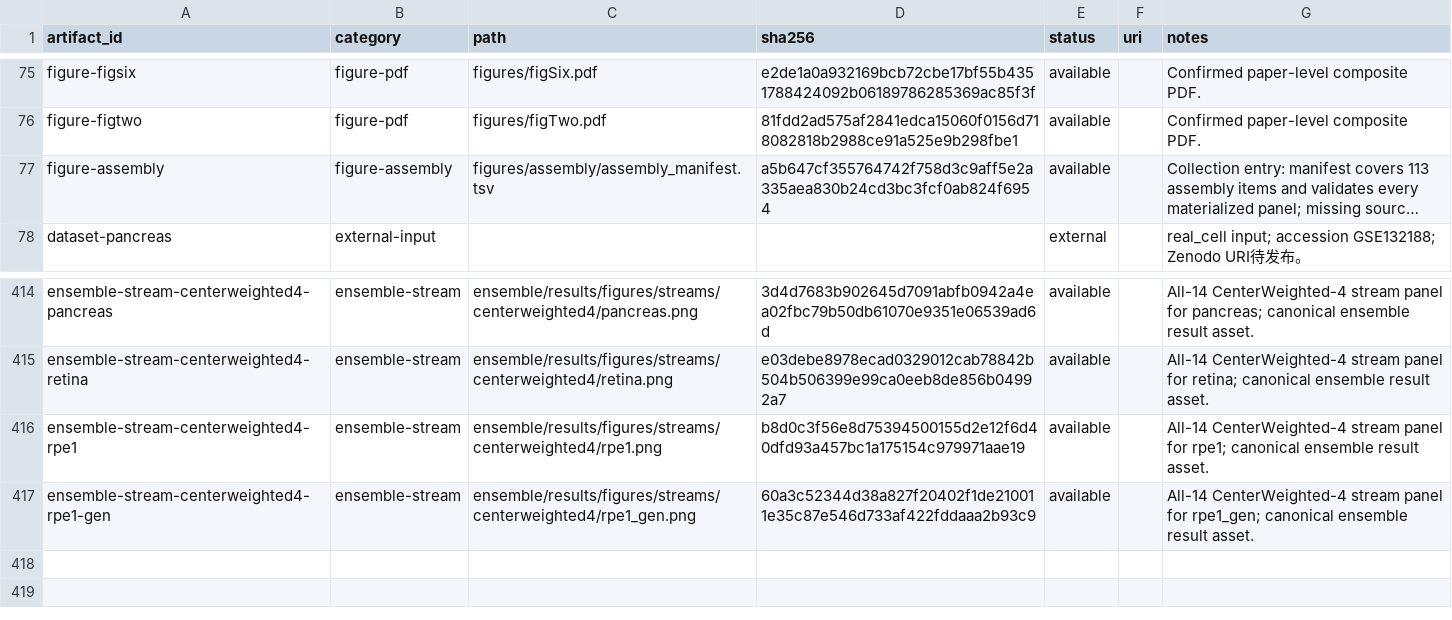
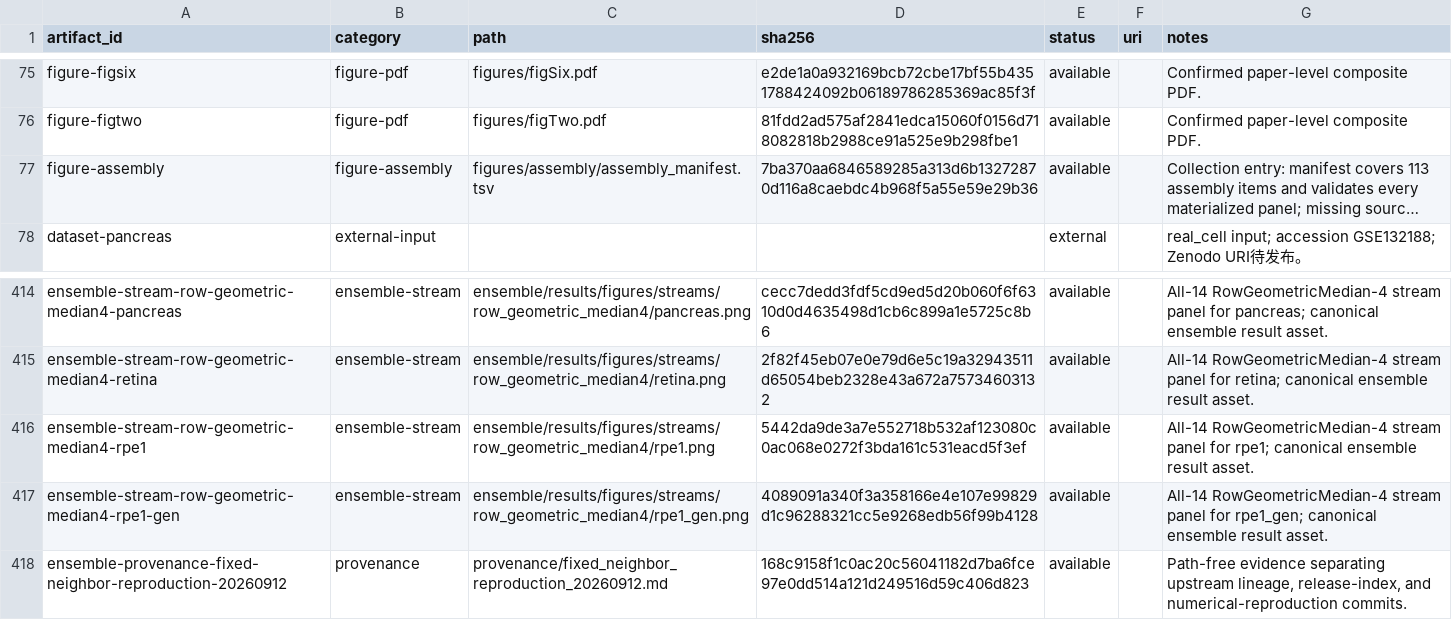
Before and after one commit to Tomorin259/benchmark_repository, a TSV file: artifacts.tsv, drawn as a sheet; only a part is shown, gaps mark what is left out; long unchanged cells end in …; the diff covers the shown part only; the diff names each change by its address in the sheet, - before the commit and + after, or states it on an @@ line.

Commit message:
data: publish fixed-neighbor GeoMedian ensemble artifacts

```diff
--- a/artifacts.tsv
+++ b/artifacts.tsv
-D77 (sha256): a5b647cf355764742f758d3c9aff5e2a335aea830b24cd3bc3fcf0ab824f6954
+D77 (sha256): 7ba370aa6846589285a313d6b13272870d116a8caebdc4b968f5a55e59e29b36
-A414 (artifact_id): ensemble-stream-centerweighted4-pancreas
+A414 (artifact_id): ensemble-stream-row-geometric-median4-pancreas
-C414 (path): ensemble/results/figures/streams/centerweighted4/pancreas.png
+C414 (path): ensemble/results/figures/streams/row_geometric_median4/pancreas.png
-D414 (sha256): 3d4d7683b902645d7091abfb0942a4ea02fbc79b50db61070e9351e06539ad6d
+D414 (sha256): cecc7dedd3fdf5cd9ed5d20b060f6f6310d0d4635498d1cb6c899a1e5725c8b6
-G414 (notes): All-14 CenterWeighted-4 stream panel…
+G414 (notes): All-14 RowGeometricMedian-4 stream panel…
-A415 (artifact_id): ensemble-stream-centerweighted4-retina
+A415 (artifact_id): ensemble-stream-row-geometric-median4-retina
-C415 (path): ensemble/results/figures/streams/centerweighted4/retina.png
+C415 (path): ensemble/results/figures/streams/row_geometric_median4/retina.png
-D415 (sha256): e03debe8978ecad0329012cab78842b504b506399e99ca0eeb8de856b04992a7
+D415 (sha256): 2f82f45eb07e0e79d6e5c19a32943511d65054beb2328e43a672a75734603132
-G415 (notes): All-14 CenterWeighted-4 stream panel…
+G415 (notes): All-14 RowGeometricMedian-4 stream panel…
-A416 (artifact_id): ensemble-stream-centerweighted4-rpe1
+A416 (artifact_id): ensemble-stream-row-geometric-median4-rpe1
-C416 (path): ensemble/results/figures/streams/centerweighted4/rpe1.png
+C416 (path): ensemble/results/figures/streams/row_geometric_median4/rpe1.png
-D416 (sha256): b8d0c3f56e8d75394500155d2e12f6d40dfd93a457bc1a175154c979971aae19
+D416 (sha256): 5442da9de3a7e552718b532af123080c0ac068e0272f3bda161c531eacd5f3ef
-G416 (notes): All-14 CenterWeighted-4 stream panel…
+G416 (notes): All-14 RowGeometricMedian-4 stream panel…
-A417 (artifact_id): ensemble-stream-centerweighted4-rpe1-gen
+A417 (artifact_id): ensemble-stream-row-geometric-median4-rpe1-gen
-C417 (path): ensemble/results/figures/streams/centerweighted4/rpe1_gen.png
+C417 (path): ensemble/results/figures/streams/row_geometric_median4/rpe1_gen.png
-D417 (sha256): 60a3c52344d38a827f20402f1de210011e35c87e546d733af422fddaaa2b93c9
+D417 (sha256): 4089091a340f3a358166e4e107e99829d1c96288321cc5e9268edb56f99b4128
-G417 (notes): All-14 CenterWeighted-4 stream panel…
+G417 (notes): All-14 RowGeometricMedian-4 stream panel…
+row 418: ensemble-provenance-fixed-neighbor-reproduction-20260912 | provenance | provenance/fixed_neighbor_reproduction_20260912.md | 168c9158f1c0ac20c56041182d7ba6fce97e0dd514a121d249516d59c406d823 | available |  | Path-free evidence separating upstream lineage, release-index, and numerical-reproduction commits.
```
Also changed, not shown: 64 edited cells elsewhere in this file, ensemble/results/rankings_vs_20.csv, ensemble/results/scores.csv, 57 other files.
